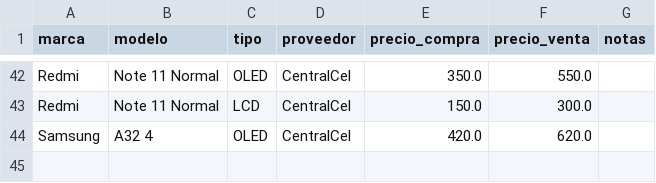
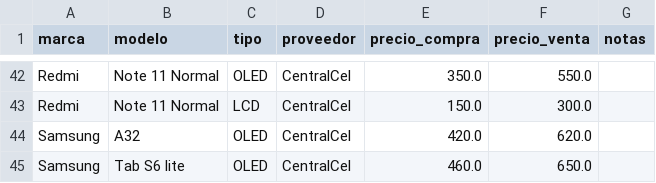
Before and after one commit to scz-red/lupo.lat, a CSV file: precios/data/centralcel.csv, drawn as a sheet; only a part is shown, gaps mark what is left out.

Commit message:
Fix Samsung A32 entry and add Tab S6 lite

```diff
--- a/precios/data/centralcel.csv
+++ b/precios/data/centralcel.csv
@@ -43,2 +43,3 @@ Redmi,Note 11 Normal,OLED,CentralCel,350.0,550.0,
 Redmi,Note 11 Normal,LCD,CentralCel,150.0,300.0,
-Samsung,A32 4,OLED,CentralCel,420.0,620.0,
+Samsung,A32,OLED,CentralCel,420.0,620.0,
+Samsung,Tab S6 lite,OLED,CentralCel,460.0,650.0,
```
